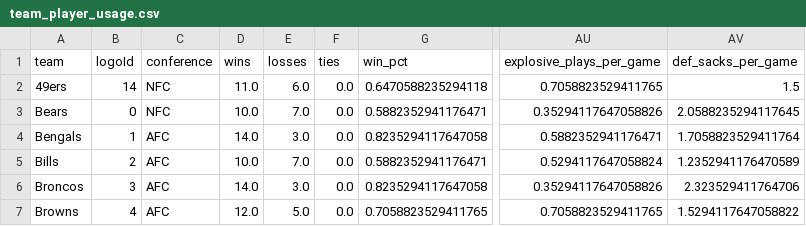
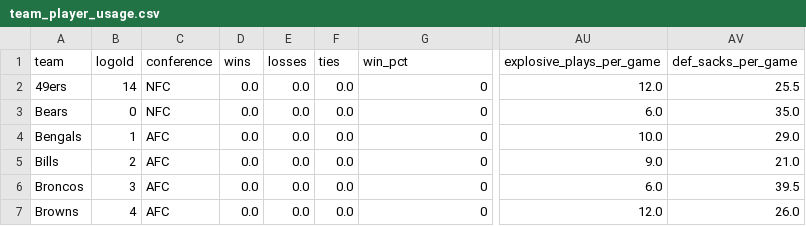
Before and after one commit to lespauI/mega_league, a CSV file: output/team_player_usage.csv, drawn as a sheet; only a part is shown, gaps mark what is left out; the diff covers the shown part only; the diff names each change by its address in the sheet, - before the commit and + after, or states it on an @@ line.

```diff
--- a/output/team_player_usage.csv
+++ b/output/team_player_usage.csv
-D2 (wins): 11.0
+D2 (wins): 0.0
-E2 (losses): 6.0
+E2 (losses): 0.0
-G2 (win_pct): 0.6470588235294118
+G2 (win_pct): 0
-AU2 (explosive_plays_per_game): 0.7058823529411765
+AU2 (explosive_plays_per_game): 12.0
-AV2 (def_sacks_per_game): 1.5
+AV2 (def_sacks_per_game): 25.5
-D3 (wins): 10.0
+D3 (wins): 0.0
-E3 (losses): 7.0
+E3 (losses): 0.0
-G3 (win_pct): 0.5882352941176471
+G3 (win_pct): 0
-AU3 (explosive_plays_per_game): 0.35294117647058826
+AU3 (explosive_plays_per_game): 6.0
-AV3 (def_sacks_per_game): 2.0588235294117645
+AV3 (def_sacks_per_game): 35.0
-D4 (wins): 14.0
+D4 (wins): 0.0
-E4 (losses): 3.0
+E4 (losses): 0.0
-G4 (win_pct): 0.8235294117647058
+G4 (win_pct): 0
-AU4 (explosive_plays_per_game): 0.5882352941176471
+AU4 (explosive_plays_per_game): 10.0
-AV4 (def_sacks_per_game): 1.7058823529411764
+AV4 (def_sacks_per_game): 29.0
-D5 (wins): 10.0
+D5 (wins): 0.0
-E5 (losses): 7.0
+E5 (losses): 0.0
-G5 (win_pct): 0.5882352941176471
+G5 (win_pct): 0
-AU5 (explosive_plays_per_game): 0.5294117647058824
+AU5 (explosive_plays_per_game): 9.0
-AV5 (def_sacks_per_game): 1.2352941176470589
+AV5 (def_sacks_per_game): 21.0
-D6 (wins): 14.0
+D6 (wins): 0.0
-E6 (losses): 3.0
+E6 (losses): 0.0
-G6 (win_pct): 0.8235294117647058
+G6 (win_pct): 0
-AU6 (explosive_plays_per_game): 0.35294117647058826
+AU6 (explosive_plays_per_game): 6.0
-AV6 (def_sacks_per_game): 2.323529411764706
+AV6 (def_sacks_per_game): 39.5
-D7 (wins): 12.0
+D7 (wins): 0.0
-E7 (losses): 5.0
+E7 (losses): 0.0
-G7 (win_pct): 0.7058823529411765
+G7 (win_pct): 0
-AU7 (explosive_plays_per_game): 0.7058823529411765
+AU7 (explosive_plays_per_game): 12.0
-AV7 (def_sacks_per_game): 1.5294117647058822
+AV7 (def_sacks_per_game): 26.0
```
Also changed, not shown: 131 edited cells elsewhere in this file, output/team_aggregated_stats.csv, 10 other files.
